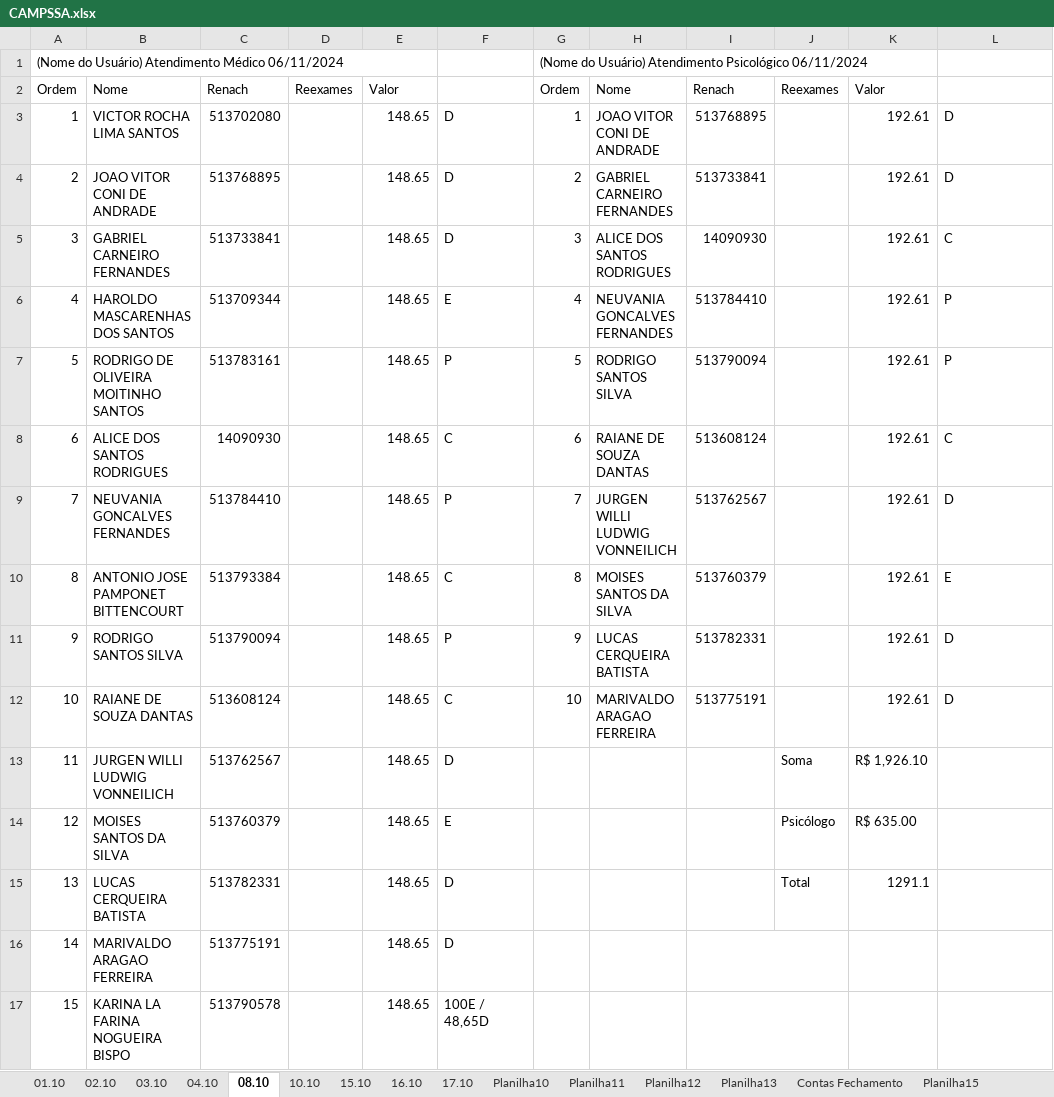
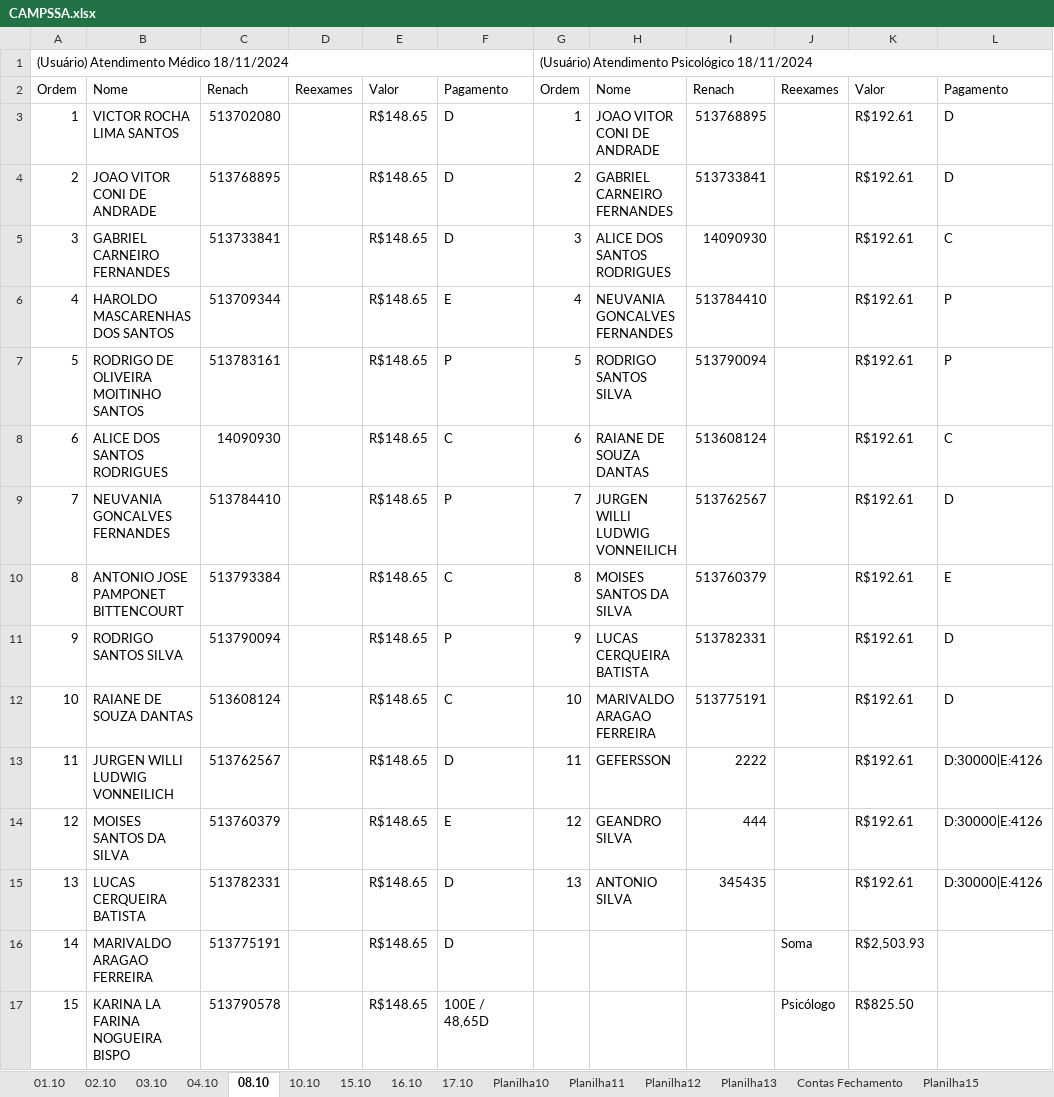
Before and after one commit to Lucaascf/Projeto-Detran, an Excel workbook: CAMPSSA.xlsx, sheet 08.10, drawn as a sheet; only a part is shown; values as stored, in another font and other column widths than the file's, no cell formats; removed rows and columns are numbered as before the commit, all else as after; the diff covers the shown part only; the diff names each change by its address in the sheet, - before the commit and + after, or states it on an @@ line.

```diff
--- a/CAMPSSA.xlsx (sheet 08.10)
+++ b/CAMPSSA.xlsx (sheet 08.10)
@@ column A renumbered between rows 1 and 26 @@
-A1:E1 merged
+A1:F1 merged
-G1: (Nome do Usuário) Atendimento Psicológico 06/11/2024
+G1: (Usuário) Atendimento Psicológico 18/11/2024
-G1:K1 merged
+G1:L1 merged
-F2: (empty)
+F2: Pagamento
-L2: (empty)
+L2: Pagamento
-E3:E17: 148.65
+E3:E17: R$148.65
-K3:K12: 192.61
+K3:K12: R$192.61
-G13: (empty)
+G13: 11
-H13: (empty)
+H13: GEFERSSON
-I13: (empty)
+I13: 2222
-J13: Soma
+J13: (empty)
-K13: R$ 1,926.10
+K13: R$192.61
-L13:L15: (empty)
+L13:L15: D:30000|E:4126
-G14: (empty)
+G14: 12
-H14: (empty)
+H14: GEANDRO SILVA
-I14: (empty)
+I14: 444
-J14: Psicólogo
+J14: (empty)
-K14: R$ 635.00
+K14: R$192.61
-G15: (empty)
+G15: 13
-H15: (empty)
+H15: ANTONIO SILVA
-I15: (empty)
+I15: 345435
-J15: Total
+J15: (empty)
-K15: 1291.1
+K15: R$192.61
-I16:J16 merged
-J16: (empty)
+J16: Soma
-K16: (empty)
+K16: R$2,503.93
-I17:J17 merged
-J17: (empty)
+J17: Psicólogo
-K17: (empty)
+K17: R$825.50
```
Also changed, not shown: 5 added rows, 2 removed rows, 19 edited cells and merged cells elsewhere in this sheet, sheet 01.10, sheet Planilha15, cell formats, 3 other files.
